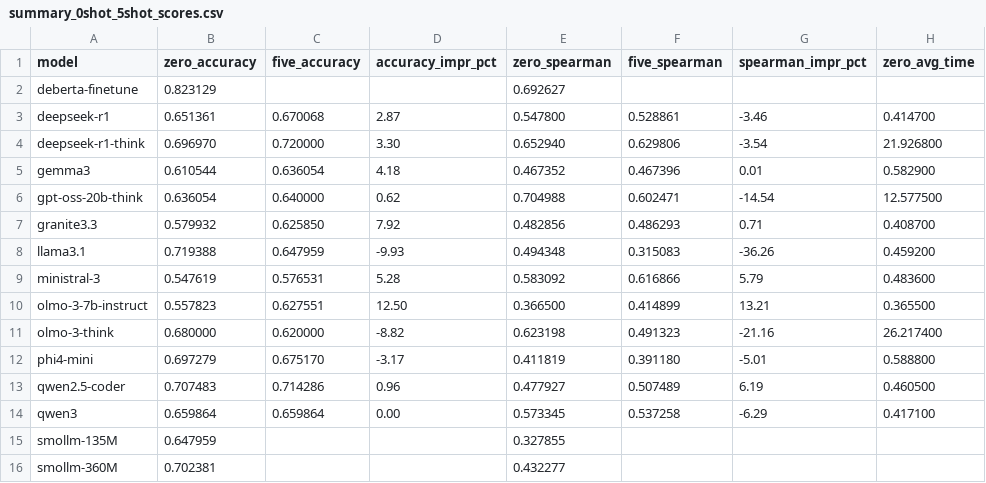
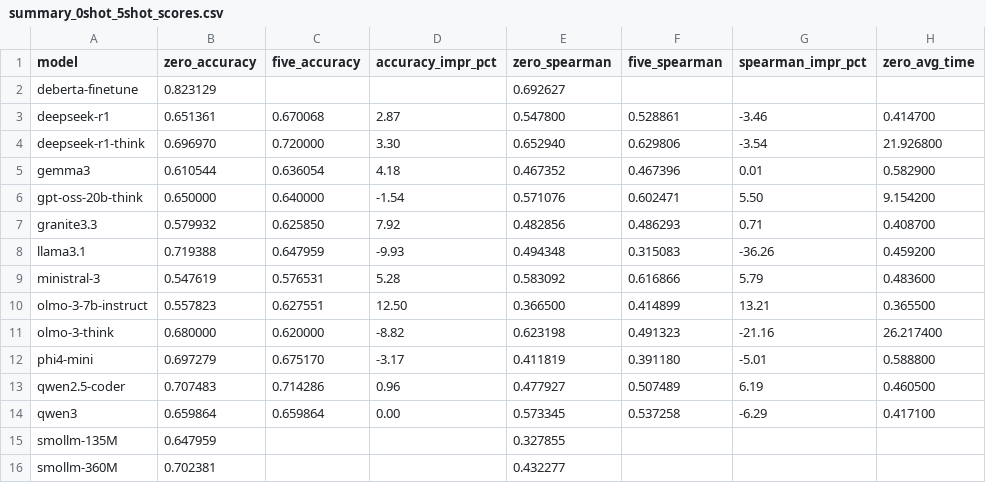
Before and after one commit to NiccoloAntonelliDziri/LLM-SamEval-T5, a CSV file: results/summary_0shot_5shot_scores.csv, drawn as a sheet; only a part is shown; the diff names each change by its address in the sheet, - before the commit and + after, or states it on an @@ line.

Commit message:
zero shot gpt-oss with 100 samples to be coherent with five-shot and other thinking models

```diff
--- a/results/summary_0shot_5shot_scores.csv
+++ b/results/summary_0shot_5shot_scores.csv
-B6 (zero_accuracy): 0.636054
+B6 (zero_accuracy): 0.650000
-D6 (accuracy_impr_pct): 0.62
+D6 (accuracy_impr_pct): -1.54
-E6 (zero_spearman): 0.704988
+E6 (zero_spearman): 0.571076
-G6 (spearman_impr_pct): -14.54
+G6 (spearman_impr_pct): 5.50
-H6 (zero_avg_time): 12.577500
+H6 (zero_avg_time): 9.154200
```
Also changed, not shown: 14 other files.
